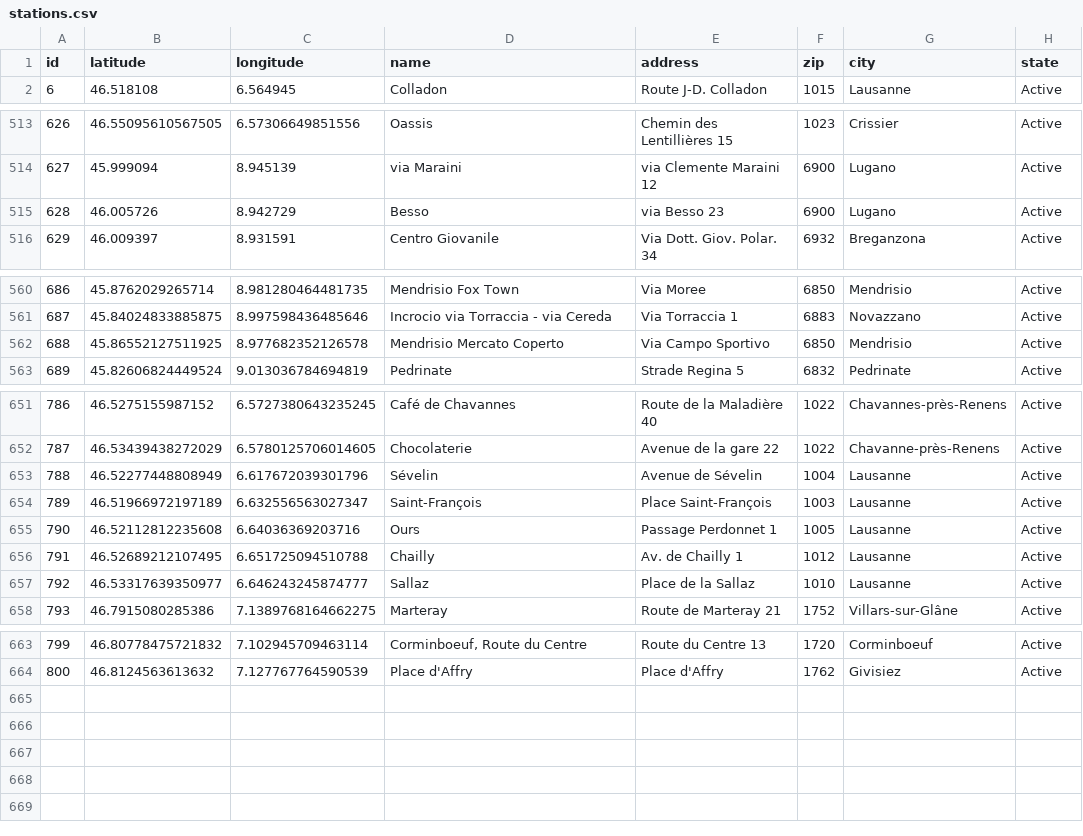
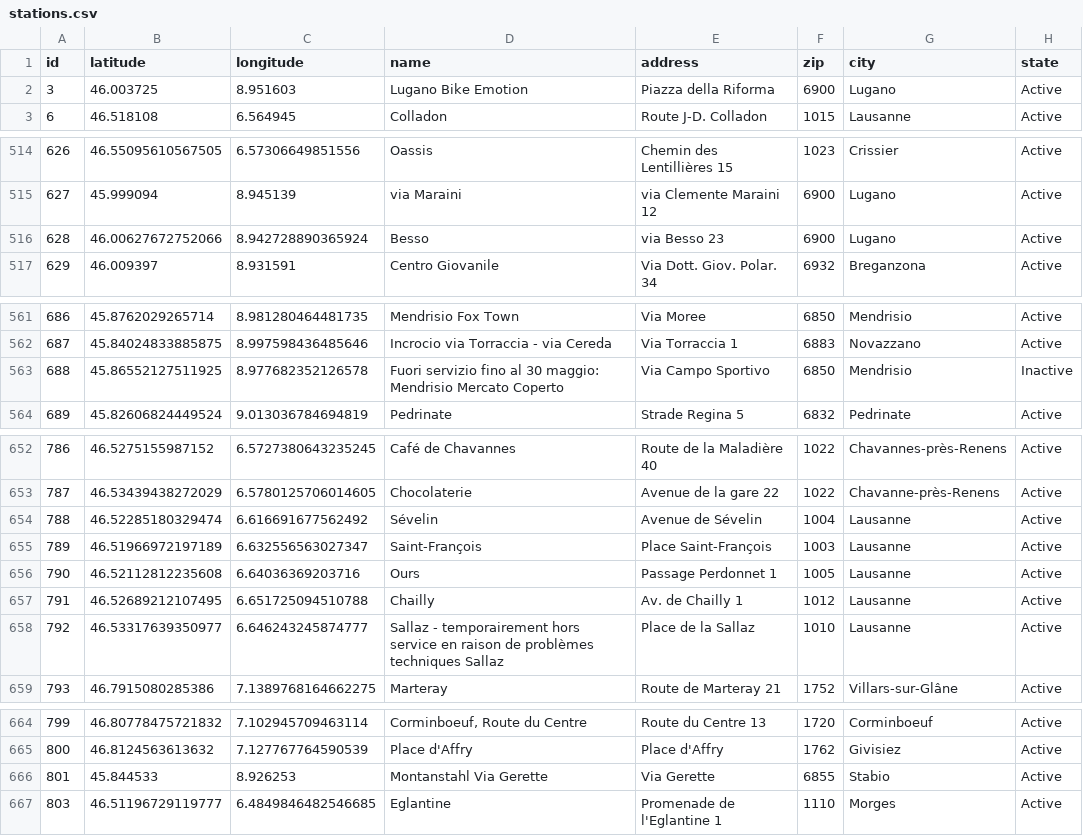
Before and after one commit to misialq/publibike-stations, a CSV file: stations/stations.csv, drawn as a sheet; only a part is shown, gaps mark what is left out; the diff covers the shown part only.

Commit message:
GHA: Update the list of PubliBike stations

```diff
--- a/stations/stations.csv
+++ b/stations/stations.csv
@@ -1,2 +1,3 @@
 id,latitude,longitude,name,address,zip,city,state
+3,46.003725,8.951603,Lugano Bike Emotion,Piazza della Riforma,6900,Lugano,Active
 6,46.518108,6.564945,Colladon,Route J-D. Colladon,1015,Lausanne,Active
@@ -514,3 +515,3 @@ id,latitude,longitude,name,address,zip,city,state
 627,45.999094,8.945139,via Maraini,via Clemente Maraini 12,6900,Lugano,Active
-628,46.005726,8.942729,Besso,via Besso 23,6900,Lugano,Active
+628,46.00627672752066,8.942728890365924,Besso,via Besso 23,6900,Lugano,Active
 629,46.009397,8.931591,Centro Giovanile,Via Dott. Giov. Polar. 34,6932,Breganzona,Active
@@ -561,3 +562,3 @@ id,latitude,longitude,name,address,zip,city,state
 687,45.84024833885875,8.997598436485646,Incrocio via Torraccia - via Cereda,Via Torraccia 1,6883,Novazzano,Active
-688,45.86552127511925,8.977682352126578,Mendrisio Mercato Coperto,Via Campo Sportivo,6850,Mendrisio,Active
+688,45.86552127511925,8.977682352126578,Fuori servizio fino al 30 maggio: Mendrisio Mercato Coperto,Via Campo Sportivo,6850,Mendrisio,Inactive
 689,45.82606824449524,9.013036784694819,Pedrinate,Strade Regina 5,6832,Pedrinate,Active
@@ -652,3 +653,3 @@ id,latitude,longitude,name,address,zip,city,state
 787,46.53439438272029,6.5780125706014605,Chocolaterie,Avenue de la gare 22,1022,Chavanne-près-Renens,Active
-788,46.52277448808949,6.617672039301796,Sévelin,Avenue de Sévelin,1004,Lausanne,Active
+788,46.52285180329474,6.616691677562492,Sévelin,Avenue de Sévelin,1004,Lausanne,Active
 789,46.51966972197189,6.632556563027347,Saint-François,Place Saint-François,1003,Lausanne,Active
@@ -656,3 +657,3 @@ id,latitude,longitude,name,address,zip,city,state
 791,46.52689212107495,6.651725094510788,Chailly,Av. de Chailly 1,1012,Lausanne,Active
-792,46.53317639350977,6.646243245874777,Sallaz,Place de la Sallaz,1010,Lausanne,Active
+792,46.53317639350977,6.646243245874777,Sallaz - temporairement hors service en raison de problèmes techniques Sallaz,Place de la Sallaz,1010,Lausanne,Active
 793,46.7915080285386,7.1389768164662275,Marteray,Route de Marteray 21,1752,Villars-sur-Glâne,Active
@@ -664 +665,3 @@ id,latitude,longitude,name,address,zip,city,state
 800,46.8124563613632,7.127767764590539,Place d'Affry,Place d'Affry,1762,Givisiez,Active
+801,45.844533,8.926253,Montanstahl Via Gerette,Via Gerette,6855,Stabio,Active
+803,46.51196729119777,6.4849846482546685,Eglantine,Promenade de l'Eglantine 1,1110,Morges,Active
```
Also changed, not shown: 4 edited cells elsewhere in this file.
